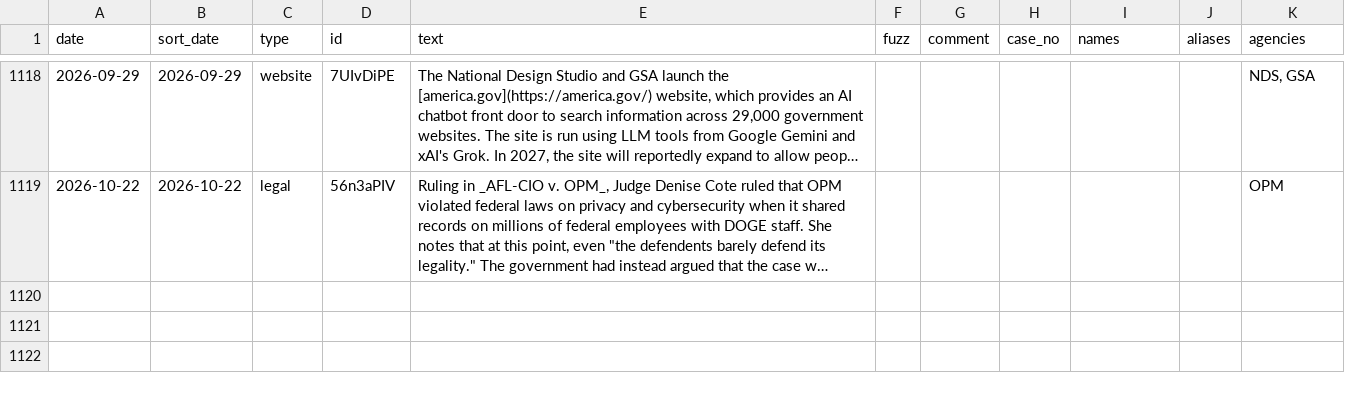
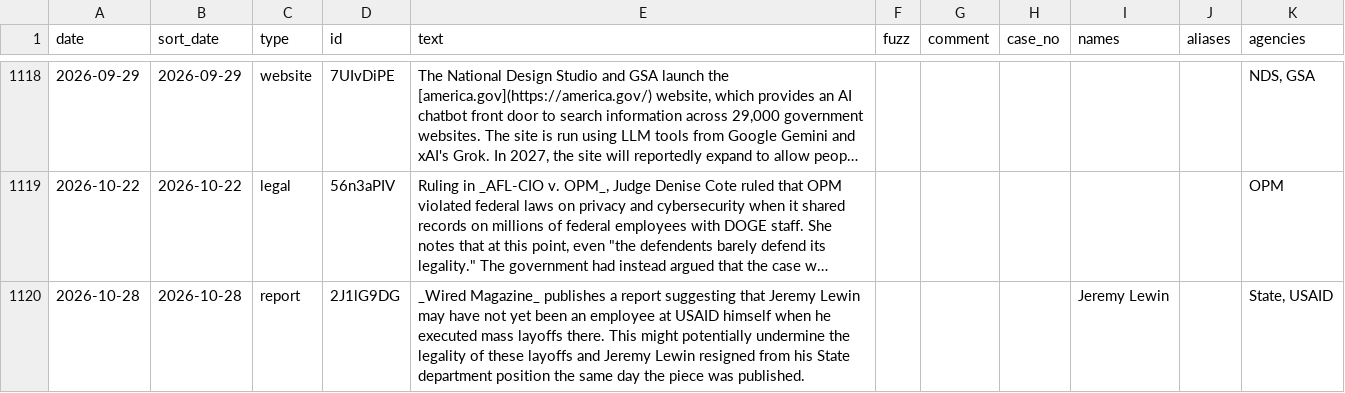
Before and after one commit to harrisj/doge_track, a CSV file: src/csv/events.csv, drawn as a sheet; only a part is shown, gaps mark what is left out; long unchanged cells end in …; the diff names each change by its address in the sheet, - before the commit and + after, or states it on an @@ line.

Commit message:
Note Jeremy Lewin resignation on day of Wired

```diff
--- a/src/csv/events.csv
+++ b/src/csv/events.csv
+row 1120: 2026-10-28 | 2026-10-28 | report | 2J1lG9DG | _Wired Magazine_ publishes a report suggesting that Jeremy Lewin may have not yet been an employee at USAID himself when he executed mass layoffs there. This might potentially undermine the legality of these layoffs and Jeremy Lewin resigned from his State department position the same day the piece was published. |  |  |  | Jeremy Lewin |  | State, USAID
```
Also changed, not shown: src/csv/agencies.csv, 1 other file.
